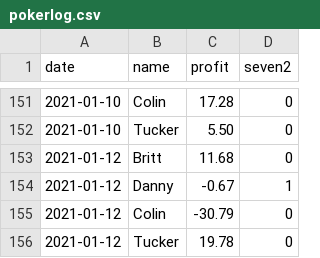
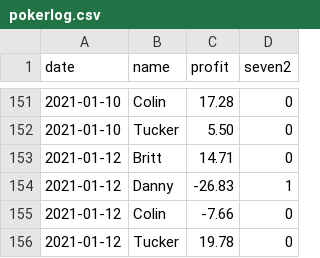
Before and after one commit to BrittEvans/poker, a CSV file: pokerlog.csv, drawn as a sheet; only a part is shown, gaps mark what is left out.

```diff
--- a/pokerlog.csv
+++ b/pokerlog.csv
@@ -152,5 +152,5 @@
 2021-01-10,Tucker,5.50,0
-2021-01-12,Britt,11.68,0
-2021-01-12,Danny,-0.67,1
-2021-01-12,Colin,-30.79,0
+2021-01-12,Britt,14.71,0
+2021-01-12,Danny,-26.83,1
+2021-01-12,Colin,-7.66,0
 2021-01-12,Tucker,19.78,0
```
Also changed, not shown: 1 other file.
